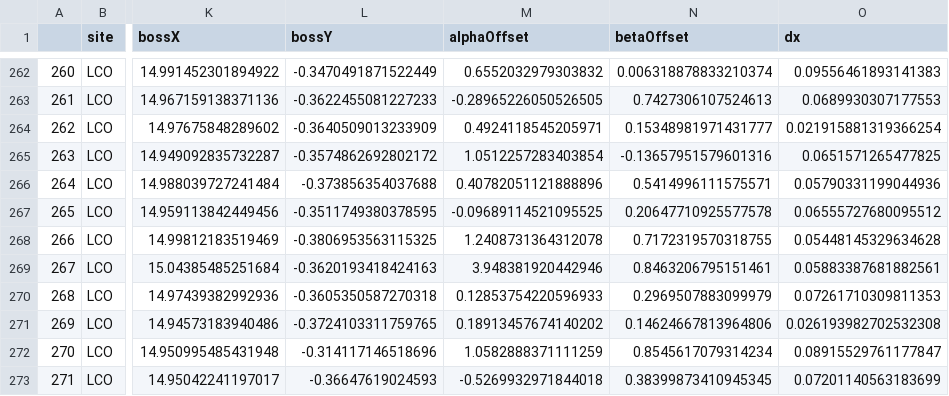
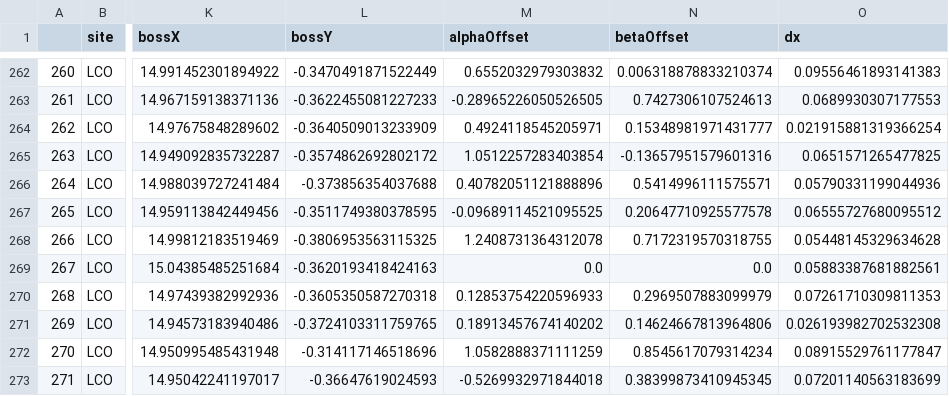
Before and after one commit to sdss/fps_calibrations, a CSV file: lco/wok_calibs/duPontFlatCMM/positionerTable.csv, drawn as a sheet; only a part is shown, gaps mark what is left out; the diff names each change by its address in the sheet, - before the commit and + after, or states it on an @@ line.

Commit message:
zeroed robot 725 at LCO alpha/beta offset

```diff
--- a/lco/wok_calibs/duPontFlatCMM/positionerTable.csv
+++ b/lco/wok_calibs/duPontFlatCMM/positionerTable.csv
-M269 (alphaOffset): 3.948381920442946
+M269 (alphaOffset): 0.0
-N269 (betaOffset): 0.8463206795151461
+N269 (betaOffset): 0.0
```
